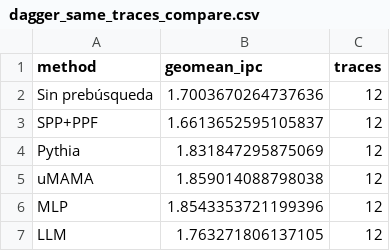
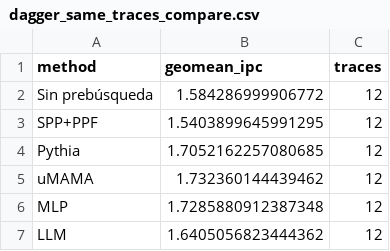
Before and after one commit to simranjit20001/ai-prefetching-artifact-code, a CSV file: data/dagger_same_traces_compare.csv, drawn as a sheet.

Commit message:
Sincronizar el artefacto con la campana final y hacer la reproduccion verificable
- Anadir data/final_60m80m_{by_trace,summary}.csv, la evaluacion final 60M-80M
  que faltaba en el repositorio publico y de la que salen las cifras de la memoria.
- Actualizar los CSV derivados desfasados respecto a la campana final:
  all_methods_by_trace_speedup, dagger_12_common_metrics,
  dagger_same_traces_compare y online_berti_l2_winner_counts.
- Unificar scripts/build_figures.py con la version que genero las figuras y
  metricas de la memoria, y hacerla portable entre la disposicion del artefacto
  autonomo y la del paquete de entrega.
- Anadir scripts/verify_reproduction.sh y reference/generated_metrics.expected.tex
  para comprobar la reproduccion de forma automatica.
- Anadir scripts/build_manifest.py y regenerar MANIFEST.csv.
- Documentar en el README como reproducir y verificar.

```diff
--- a/data/dagger_same_traces_compare.csv
+++ b/data/dagger_same_traces_compare.csv
@@ -1,7 +1,7 @@
 method,geomean_ipc,traces
-Sin prebúsqueda,1.7003670264737636,12
-SPP+PPF,1.6613652595105837,12
-Pythia,1.831847295875069,12
-uMAMA,1.859014088798038,12
-MLP,1.8543353721199396,12
-LLM,1.763271806137105,12
+Sin prebúsqueda,1.584286999906772,12
+SPP+PPF,1.5403899645991295,12
+Pythia,1.7052162257080685,12
+uMAMA,1.732360144439462,12
+MLP,1.7285880912387348,12
+LLM,1.6405056823444362,12
```
Also changed, not shown: MANIFEST.csv, data/all_methods_by_trace_speedup.csv, 10 other files.
